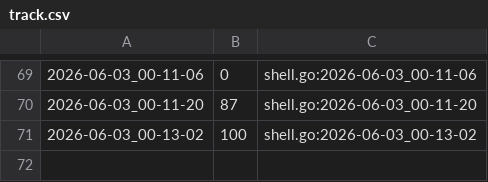
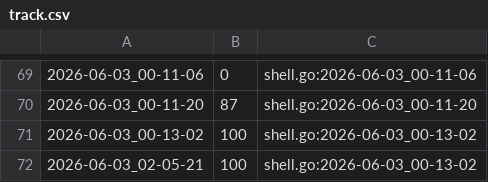
Before and after one commit to qxcode-course/ed-seg-bloco-a-nickwist, a CSV file: .tko/track/ed@especiais/track.csv, drawn as a sheet; only a part is shown, gaps mark what is left out; the diff names each change by its address in the sheet, - before the commit and + after, or states it on an @@ line.

```diff
--- a/.tko/track/ed@especiais/track.csv
+++ b/.tko/track/ed@especiais/track.csv
+row 72: 2026-06-03_02-05-21 | 100 | shell.go:2026-06-03_00-13-02
```
Also changed, not shown: 10 other files.
